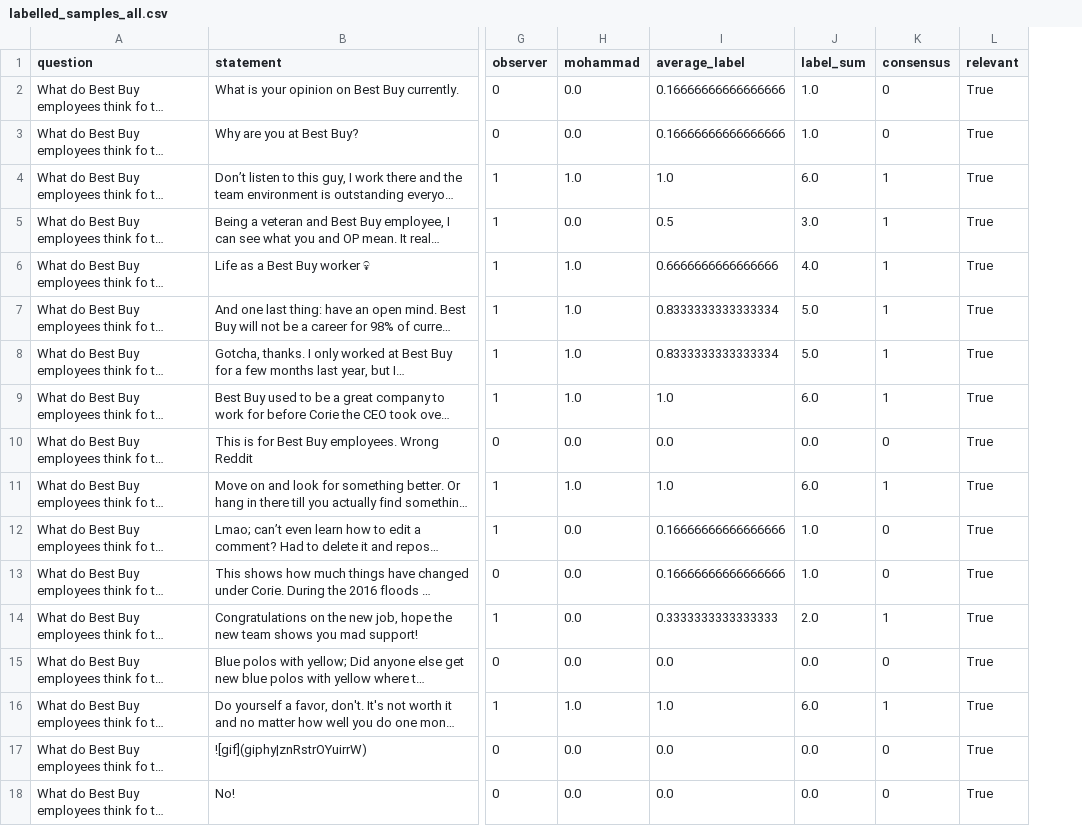
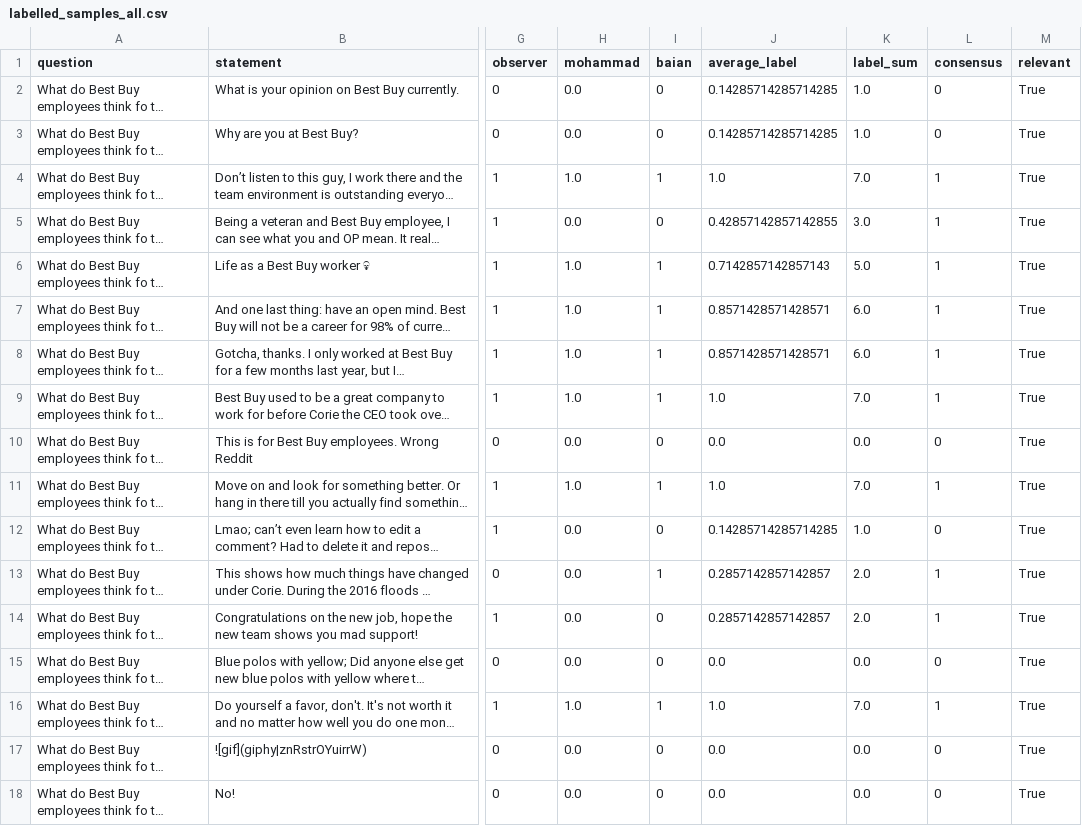
Before and after one commit to peter-mm-williams/aware-nlp, a CSV file: data/best_buy/labelled_samples_all.csv, drawn as a sheet; only a part is shown, gaps mark what is left out; long unchanged cells end in …; addresses are those after the commit; the diff covers the shown part only; the diff names each change by its address in the sheet, - before the commit and + after, or states it on an @@ line.

```diff
--- a/data/best_buy/labelled_samples_all.csv
+++ b/data/best_buy/labelled_samples_all.csv
+column I (baian), rows 2-18: 0 | 0 | 1 | 0 | 1 | 1 | 1 | 1 | 0 | 1 | 0 | 1 | 0 | 0 | 1 | 0 | 0
-J2:J3 (average_label): 0.16666666666666666
+J2:J3 (average_label): 0.14285714285714285
-K4 (label_sum): 6.0
+K4 (label_sum): 7.0
-J5 (average_label): 0.5
+J5 (average_label): 0.42857142857142855
-J6 (average_label): 0.6666666666666666
+J6 (average_label): 0.7142857142857143
-K6 (label_sum): 4.0
+K6 (label_sum): 5.0
-J7:J8 (average_label): 0.8333333333333334
+J7:J8 (average_label): 0.8571428571428571
-K7:K8 (label_sum): 5.0
+K7:K8 (label_sum): 6.0
-K9 (label_sum): 6.0
+K9 (label_sum): 7.0
-K11 (label_sum): 6.0
+K11 (label_sum): 7.0
-J12 (average_label): 0.16666666666666666
+J12 (average_label): 0.14285714285714285
-J13 (average_label): 0.16666666666666666
+J13 (average_label): 0.2857142857142857
-K13 (label_sum): 1.0
+K13 (label_sum): 2.0
-L13 (consensus): 0
+L13 (consensus): 1
-J14 (average_label): 0.3333333333333333
+J14 (average_label): 0.2857142857142857
-K16 (label_sum): 6.0
+K16 (label_sum): 7.0
```
Also changed, not shown: 47 edited cells elsewhere in this file, 7 other files.
